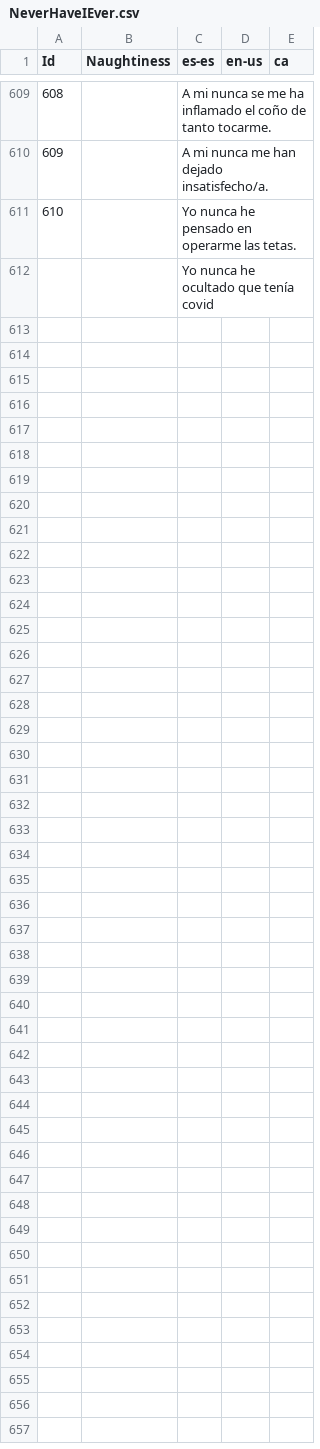
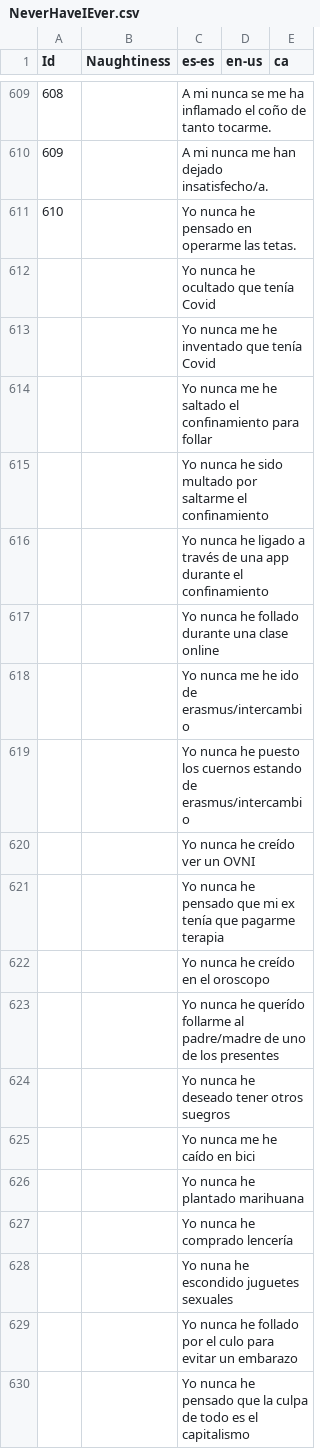
Before and after one commit to guplem/DrinkAndPlay, a CSV file: DrinkAndPlay/Assets/_General/Resources/NeverHaveIEver.csv, drawn as a sheet; only a part is shown, gaps mark what is left out; the diff covers the shown part only.

```diff
--- a/DrinkAndPlay/Assets/_General/Resources/NeverHaveIEver.csv
+++ b/DrinkAndPlay/Assets/_General/Resources/NeverHaveIEver.csv
@@ -611,2 +611,20 @@ Id,Naughtiness,es-es,en-us,ca
 610,,Yo nunca he pensado en operarme las tetas.,,
-,,Yo nunca he ocultado que tenía covid,,
+,,Yo nunca he ocultado que tenía Covid,,
+,,Yo nunca me he inventado que tenía Covid,,
+,,Yo nunca me he saltado el confinamiento para follar,,
+,,Yo nunca he sido multado por saltarme el confinamiento,,
+,,Yo nunca he ligado a través de una app durante el confinamiento,,
+,,Yo nunca he follado durante una clase online,,
+,,Yo nunca me he ido de erasmus/intercambio,,
+,,Yo nunca he puesto los cuernos estando de erasmus/intercambio,,
+,,Yo nunca he creído ver un OVNI,,
+,,Yo nunca he pensado que mi ex tenía que pagarme terapia,,
+,,Yo nunca he creído en el oroscopo,,
+,,Yo nunca he querído follarme al padre/madre de uno de los presentes,,
+,,Yo nunca he deseado tener otros suegros,,
+,,Yo nunca me he caído en bici,,
+,,Yo nunca he plantado marihuana,,
+,,Yo nunca he comprado lencería,,
+,,Yo nuna he escondido juguetes sexuales,,
+,,Yo nunca he follado por el culo para evitar un embarazo,,
+,,Yo nunca he pensado que la culpa de todo es el capitalismo,,
```
Also changed, not shown: 27 added rows elsewhere in this file, DrinkAndPlay/Assets/_General/Resources/GuessWho.csv, DrinkAndPlay/Assets/_General/Resources/RandomChallenges.csv, 4 other files.
